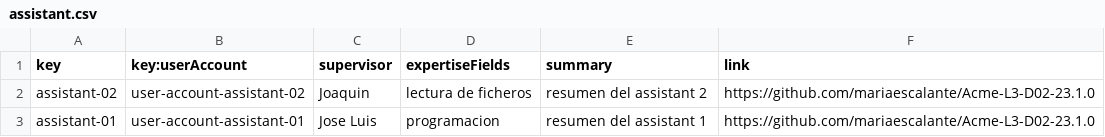
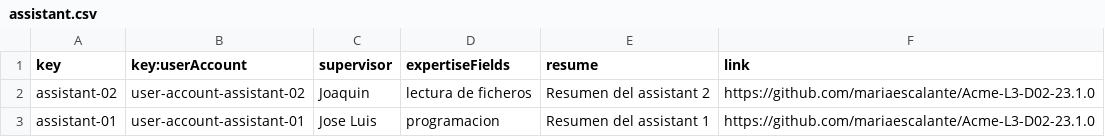
Before and after one commit to mariaescalante/Acme-L3-D04-23.4.0, a CSV file: src/main/webapp/WEB-INF/resources/sample-data/assistant.csv, drawn as a sheet.

```diff
--- a/src/main/webapp/WEB-INF/resources/sample-data/assistant.csv
+++ b/src/main/webapp/WEB-INF/resources/sample-data/assistant.csv
@@ -1,3 +1,3 @@
-key,key:userAccount,supervisor,expertiseFields,summary,link
-assistant-02,user-account-assistant-02,Joaquin,lectura de ficheros,resumen del assistant 2,https://github.com/mariaescalante/Acme-L3-D02-23.1.0
-assistant-01,user-account-assistant-01,Jose Luis,programacion,resumen del assistant 1,https://github.com/mariaescalante/Acme-L3-D02-23.1.0
+key,key:userAccount,supervisor,expertiseFields,resume,link
+assistant-02,user-account-assistant-02,Joaquin,lectura de ficheros,Resumen del assistant 2,https://github.com/mariaescalante/Acme-L3-D02-23.1.0
+assistant-01,user-account-assistant-01,Jose Luis,programacion,Resumen del assistant 1,https://github.com/mariaescalante/Acme-L3-D02-23.1.0
```
Also changed, not shown: 40 other files.
